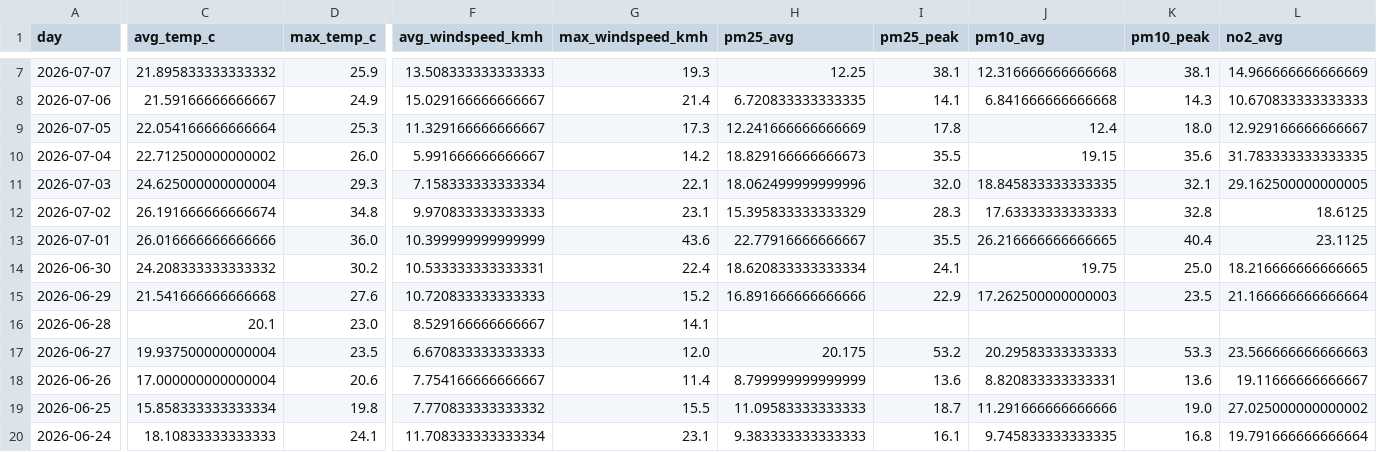
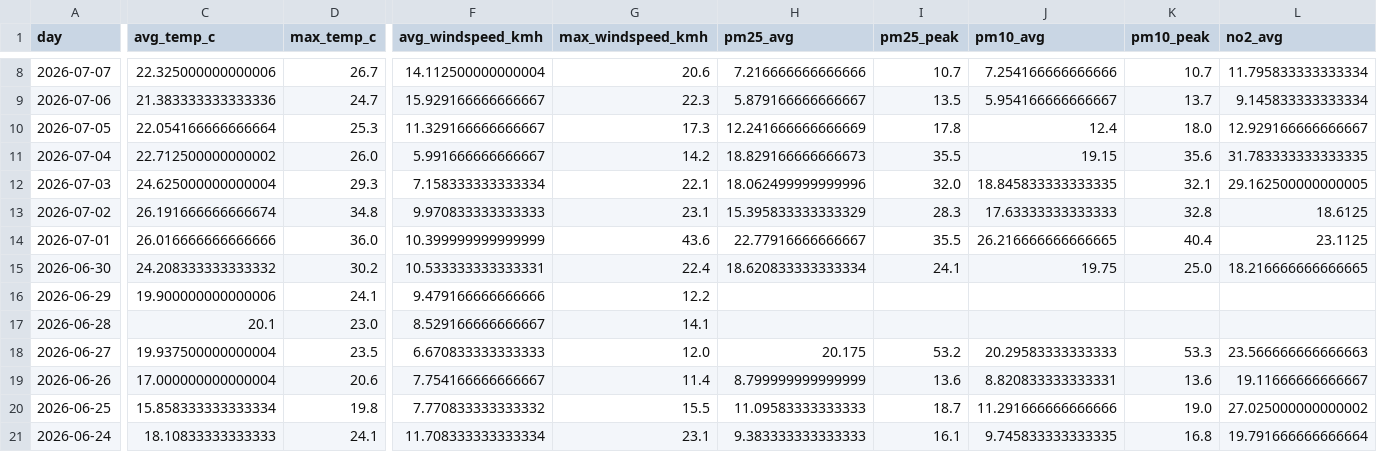
Before and after one commit to Data-Netrunner/City-Conditions-ETL-Pipeline, a CSV file: reports/latest_kpis.csv, drawn as a sheet; only a part is shown, gaps mark what is left out; addresses are those after the commit; the diff covers the shown part only; the diff names each change by its address in the sheet, - before the commit and + after, or states it on an @@ line.

```diff
--- a/reports/latest_kpis.csv
+++ b/reports/latest_kpis.csv
-C8 (avg_temp_c): 21.895833333333332
+C8 (avg_temp_c): 22.325000000000006
-D8 (max_temp_c): 25.9
+D8 (max_temp_c): 26.7
-F8 (avg_windspeed_kmh): 13.508333333333333
+F8 (avg_windspeed_kmh): 14.112500000000004
-G8 (max_windspeed_kmh): 19.3
+G8 (max_windspeed_kmh): 20.6
-H8 (pm25_avg): 12.25
+H8 (pm25_avg): 7.216666666666666
-I8 (pm25_peak): 38.1
+I8 (pm25_peak): 10.7
-J8 (pm10_avg): 12.316666666666668
+J8 (pm10_avg): 7.254166666666666
-K8 (pm10_peak): 38.1
+K8 (pm10_peak): 10.7
-L8 (no2_avg): 14.966666666666669
+L8 (no2_avg): 11.795833333333334
-C9 (avg_temp_c): 21.59166666666667
+C9 (avg_temp_c): 21.383333333333336
-D9 (max_temp_c): 24.9
+D9 (max_temp_c): 24.7
-F9 (avg_windspeed_kmh): 15.029166666666667
+F9 (avg_windspeed_kmh): 15.929166666666667
-G9 (max_windspeed_kmh): 21.4
+G9 (max_windspeed_kmh): 22.3
-H9 (pm25_avg): 6.720833333333335
+H9 (pm25_avg): 5.879166666666667
-I9 (pm25_peak): 14.1
+I9 (pm25_peak): 13.5
-J9 (pm10_avg): 6.841666666666668
+J9 (pm10_avg): 5.954166666666667
-K9 (pm10_peak): 14.3
+K9 (pm10_peak): 13.7
-L9 (no2_avg): 10.670833333333333
+L9 (no2_avg): 9.145833333333334
-C16 (avg_temp_c): 21.541666666666668
+C16 (avg_temp_c): 19.900000000000006
-D16 (max_temp_c): 27.6
+D16 (max_temp_c): 24.1
-F16 (avg_windspeed_kmh): 10.720833333333333
+F16 (avg_windspeed_kmh): 9.479166666666666
-G16 (max_windspeed_kmh): 15.2
+G16 (max_windspeed_kmh): 12.2
-H16 (pm25_avg): 16.891666666666666
+H16 (pm25_avg): (empty)
-I16 (pm25_peak): 22.9
+I16 (pm25_peak): (empty)
-J16 (pm10_avg): 17.262500000000003
+J16 (pm10_avg): (empty)
-K16 (pm10_peak): 23.5
+K16 (pm10_peak): (empty)
-L16 (no2_avg): 21.166666666666664
+L16 (no2_avg): (empty)
```
Also changed, not shown: 1 added row, 1 removed row and 63 edited cells elsewhere in this file, reports/run_log.csv, 4 other files.
